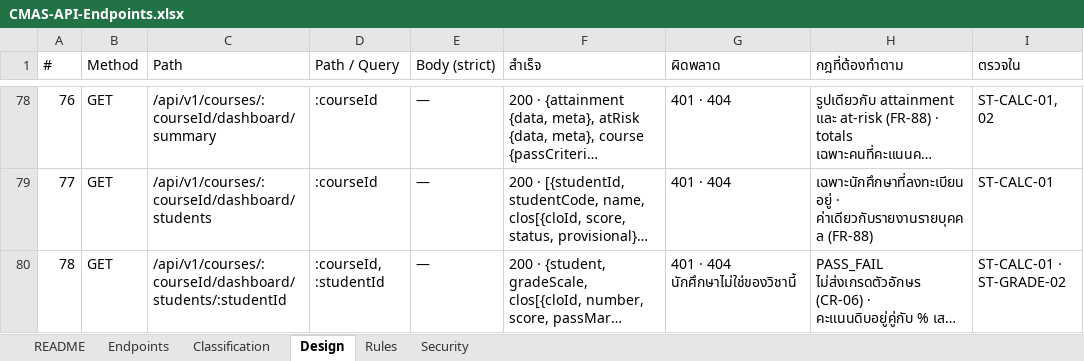
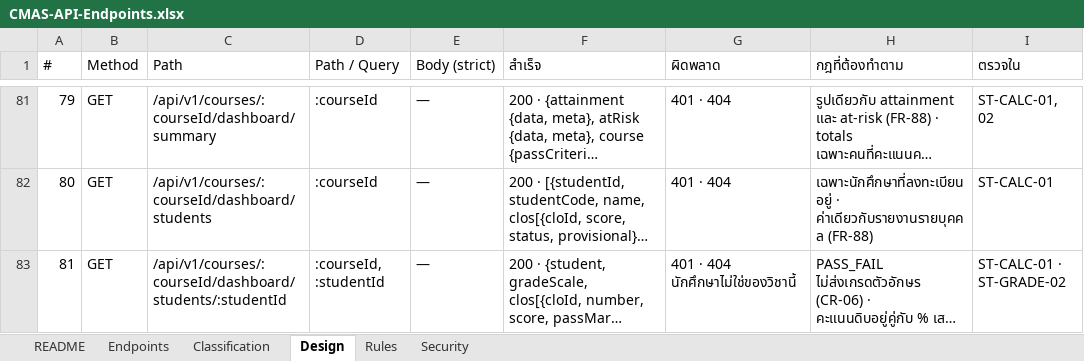
Before and after one commit to SIET-KMITL-INCEPTIO/CMAS-CLO, an Excel workbook: docs/excel/api/CMAS-API-Endpoints.xlsx, sheet Design, drawn as a sheet; only a part is shown, gaps mark what is left out; long unchanged cells end in …; values as stored, in another font and other column widths than the file's, no cell formats; addresses are those after the commit; the diff covers the shown part only; the diff names each change by its address in the sheet, - before the commit and + after, or states it on an @@ line.

```diff
--- a/docs/excel/api/CMAS-API-Endpoints.xlsx (sheet Design)
+++ b/docs/excel/api/CMAS-API-Endpoints.xlsx (sheet Design)
-A81 (#): 76
+A81 (#): 79
-A82 (#): 77
+A82 (#): 80
-A83 (#): 78
+A83 (#): 81
```
Also changed, not shown: 3 added rows and 58 edited cells elsewhere in this sheet, sheet Endpoints, cell formats, 5 other files.
